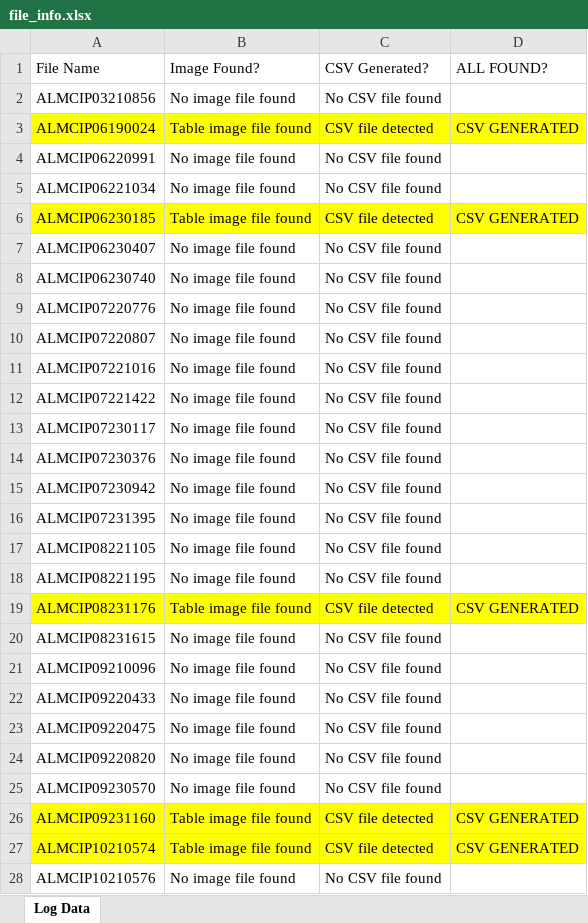
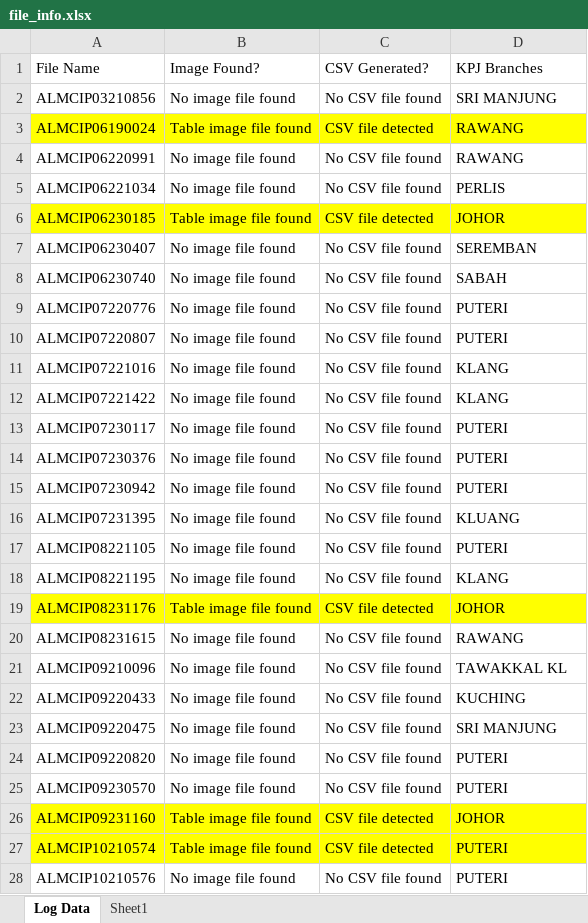
Before and after one commit to Jacky0111/Consignment-Itemized-Data, an Excel workbook: file_info.xlsx, sheet Log Data, drawn as a sheet; only a part is shown; values as stored, in another font and other column widths than the file's, no borders; the diff covers the shown part only; the diff names each change by its address in the sheet, - before the commit and + after, or states it on an @@ line.

```diff
--- a/file_info.xlsx (sheet Log Data)
+++ b/file_info.xlsx (sheet Log Data)
+sheet tab: Sheet1
-D1: ALL FOUND?
+D1: KPJ Branches
-D2 (KPJ Branches): (empty)
+D2 (KPJ Branches): SRI MANJUNG
-D3 (KPJ Branches): CSV GENERATED
+D3 (KPJ Branches): RAWANG
-D4 (KPJ Branches): (empty)
+D4 (KPJ Branches): RAWANG
-D5 (KPJ Branches): (empty)
+D5 (KPJ Branches): PERLIS
-D6 (KPJ Branches): CSV GENERATED
+D6 (KPJ Branches): JOHOR
-D7 (KPJ Branches): (empty)
+D7 (KPJ Branches): SEREMBAN
-D8 (KPJ Branches): (empty)
+D8 (KPJ Branches): SABAH
-D9:D10 (KPJ Branches): (empty)
+D9:D10 (KPJ Branches): PUTERI
-D11:D12 (KPJ Branches): (empty)
+D11:D12 (KPJ Branches): KLANG
-D13:D15 (KPJ Branches): (empty)
+D13:D15 (KPJ Branches): PUTERI
-D16 (KPJ Branches): (empty)
+D16 (KPJ Branches): KLUANG
-D17 (KPJ Branches): (empty)
+D17 (KPJ Branches): PUTERI
-D18 (KPJ Branches): (empty)
+D18 (KPJ Branches): KLANG
-D19 (KPJ Branches): CSV GENERATED
+D19 (KPJ Branches): JOHOR
-D20 (KPJ Branches): (empty)
+D20 (KPJ Branches): RAWANG
-D21 (KPJ Branches): (empty)
+D21 (KPJ Branches): TAWAKKAL KL
-D22 (KPJ Branches): (empty)
+D22 (KPJ Branches): KUCHING
-D23 (KPJ Branches): (empty)
+D23 (KPJ Branches): SRI MANJUNG
-D24:D25 (KPJ Branches): (empty)
+D24:D25 (KPJ Branches): PUTERI
-D26 (KPJ Branches): CSV GENERATED
+D26 (KPJ Branches): JOHOR
-D27 (KPJ Branches): CSV GENERATED
+D27 (KPJ Branches): PUTERI
-D28 (KPJ Branches): (empty)
+D28 (KPJ Branches): PUTERI
```
Also changed, not shown: 150 added rows, 1 removed row, 481 edited cells and cell formats elsewhere in this sheet.
